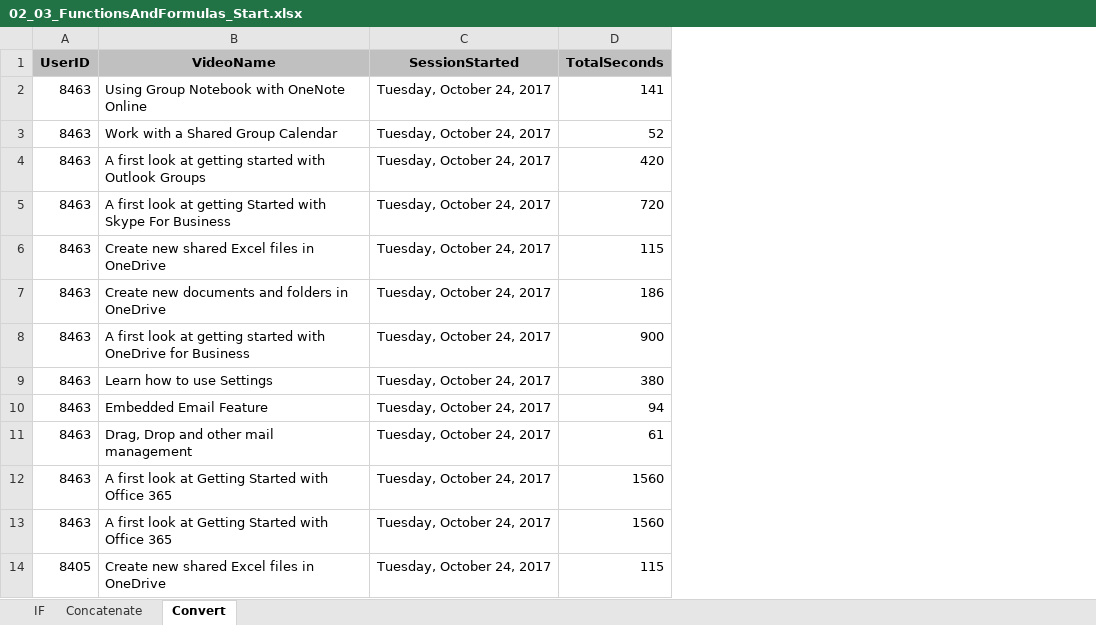
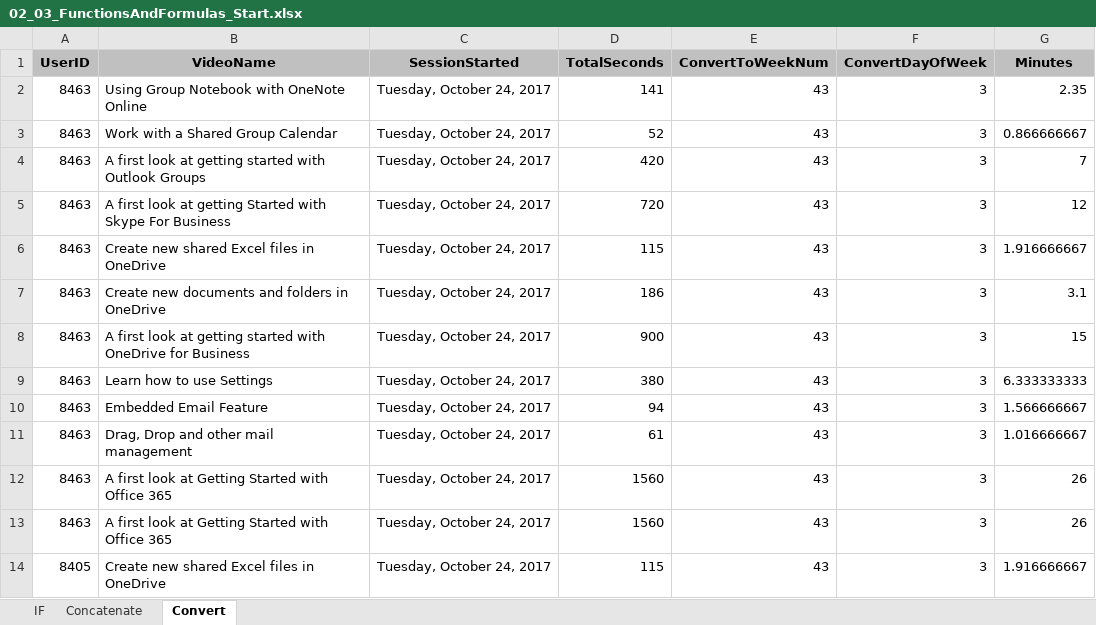
Before and after one commit to TrungNhanNguyenHuu/DataAnalytics01, an Excel workbook: Ex_Files_Learning_Data_Analytics_EE/Ex_Files_Learning_Data_Analytics_EE/Exercise Files/Ch02/02_03/02_03_FunctionsAndFormulas_Start.xlsx, sheet Convert, drawn as a sheet; only a part is shown; values as stored, in another font and other column widths than the file's, no borders; the diff names each change by its address in the sheet, - before the commit and + after, or states it on an @@ line.

```diff
--- a/Ex_Files_Learning_Data_Analytics_EE/Ex_Files_Learning_Data_Analytics_EE/Exercise Files/Ch02/02_03/02_03_FunctionsAndFormulas_Start.xlsx (sheet Convert)
+++ b/Ex_Files_Learning_Data_Analytics_EE/Ex_Files_Learning_Data_Analytics_EE/Exercise Files/Ch02/02_03/02_03_FunctionsAndFormulas_Start.xlsx (sheet Convert)
+column E (ConvertToWeekNum), rows 2-14: all 43
+column F (ConvertDayOfWeek), rows 2-14: all 3
+column G (Minutes), rows 2-14: 2.35 | 0.866666667 | 7 | 12 | 1.916666667 | 3.1 | 15 | 6.333333333 | 1.566666667 | 1.016666667 | 26 | 26 | 1.916666667
```
Also changed, not shown: sheet IF, sheet Concatenate.
